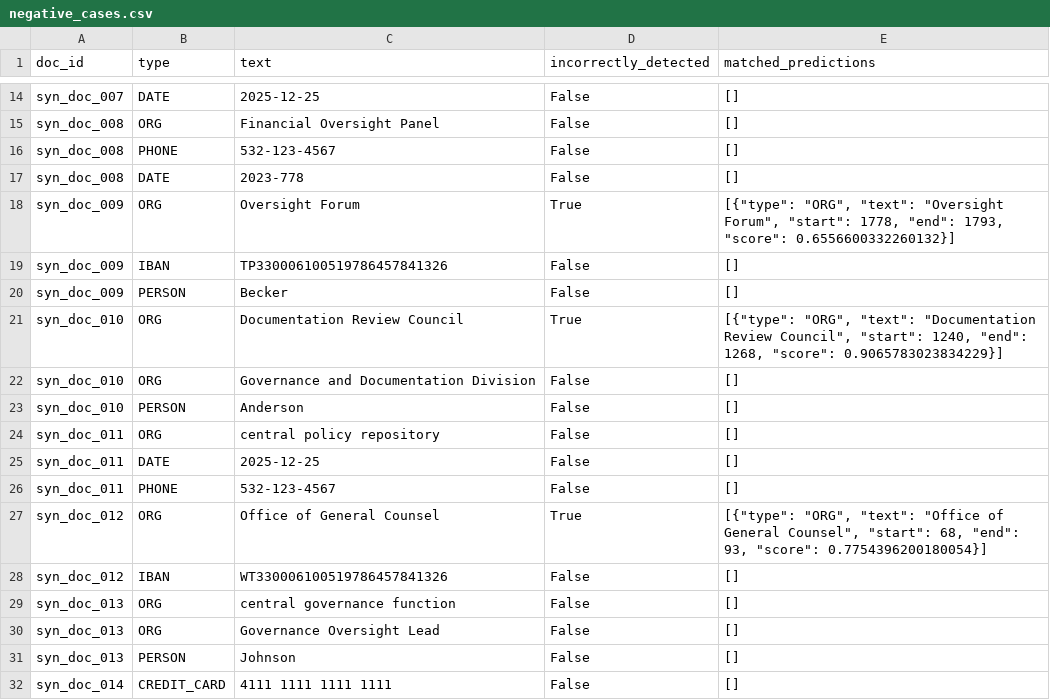
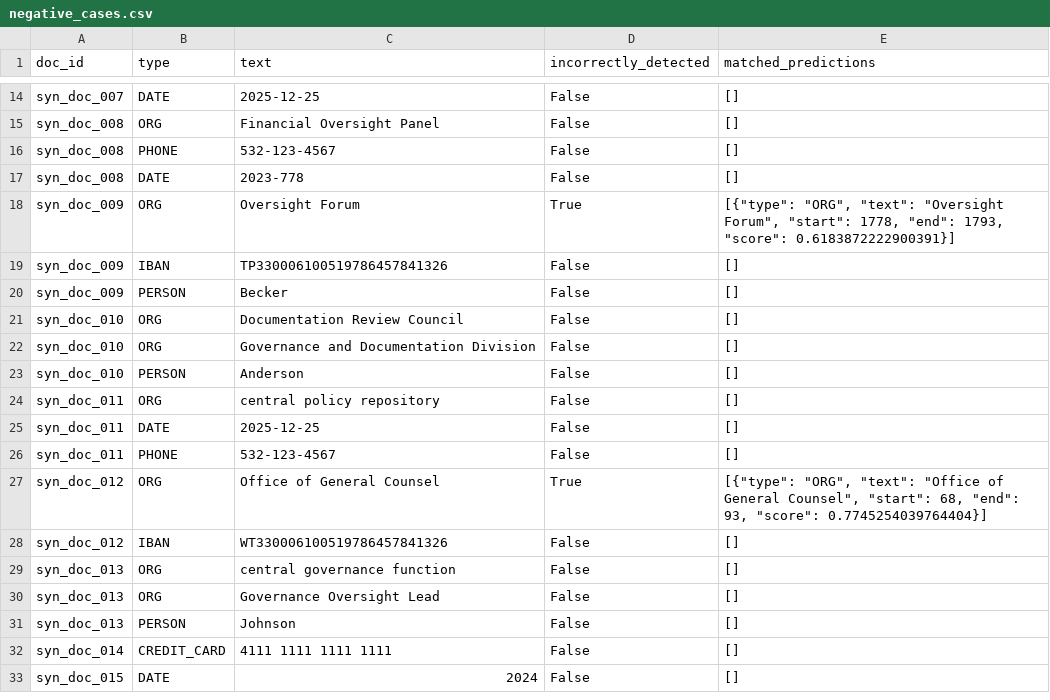
Before and after one commit to afrilab/infoguide-classify, a CSV file: outputs/anonymizer_evaluation/gliner_baseline/negative_cases.csv, drawn as a sheet; only a part is shown, gaps mark what is left out; the shorter side is filled out with more unchanged rows; the diff covers the shown part only.

```diff
--- a/outputs/anonymizer_evaluation/gliner_baseline/negative_cases.csv
+++ b/outputs/anonymizer_evaluation/gliner_baseline/negative_cases.csv
@@ -17,6 +17,6 @@ syn_doc_008,PHONE,532-123-4567,False,[]
 syn_doc_008,DATE,2023-778,False,[]
-syn_doc_009,ORG,Oversight Forum,True,"[{""type"": ""ORG"", ""text"": ""Oversight Forum"", ""start"": 1778, ""end"": 1793, ""score"": 0.6556600332260132}]"
+syn_doc_009,ORG,Oversight Forum,True,"[{""type"": ""ORG"", ""text"": ""Oversight Forum"", ""start"": 1778, ""end"": 1793, ""score"": 0.6183872222900391}]"
 syn_doc_009,IBAN,TP330006100519786457841326,False,[]
 syn_doc_009,PERSON,Becker,False,[]
-syn_doc_010,ORG,Documentation Review Council,True,"[{""type"": ""ORG"", ""text"": ""Documentation Review Council"", ""start"": 1240, ""end"": 1268, ""score"": 0.9065783023834229}]"
+syn_doc_010,ORG,Documentation Review Council,False,[]
 syn_doc_010,ORG,Governance and Documentation Division,False,[]
@@ -26,3 +26,3 @@ syn_doc_011,DATE,2025-12-25,False,[]
 syn_doc_011,PHONE,532-123-4567,False,[]
-syn_doc_012,ORG,Office of General Counsel,True,"[{""type"": ""ORG"", ""text"": ""Office of General Counsel"", ""start"": 68, ""end"": 93, ""score"": 0.7754396200180054}]"
+syn_doc_012,ORG,Office of General Counsel,True,"[{""type"": ""ORG"", ""text"": ""Office of General Counsel"", ""start"": 68, ""end"": 93, ""score"": 0.7745254039764404}]"
 syn_doc_012,IBAN,WT330006100519786457841326,False,[]
```
Also changed, not shown: 16 edited cells elsewhere in this file, outputs/anonymizer_evaluation/gliner_baseline/per_difficulty.csv, outputs/anonymizer_evaluation/gliner_baseline/per_doc_type.csv, 4 other files.
